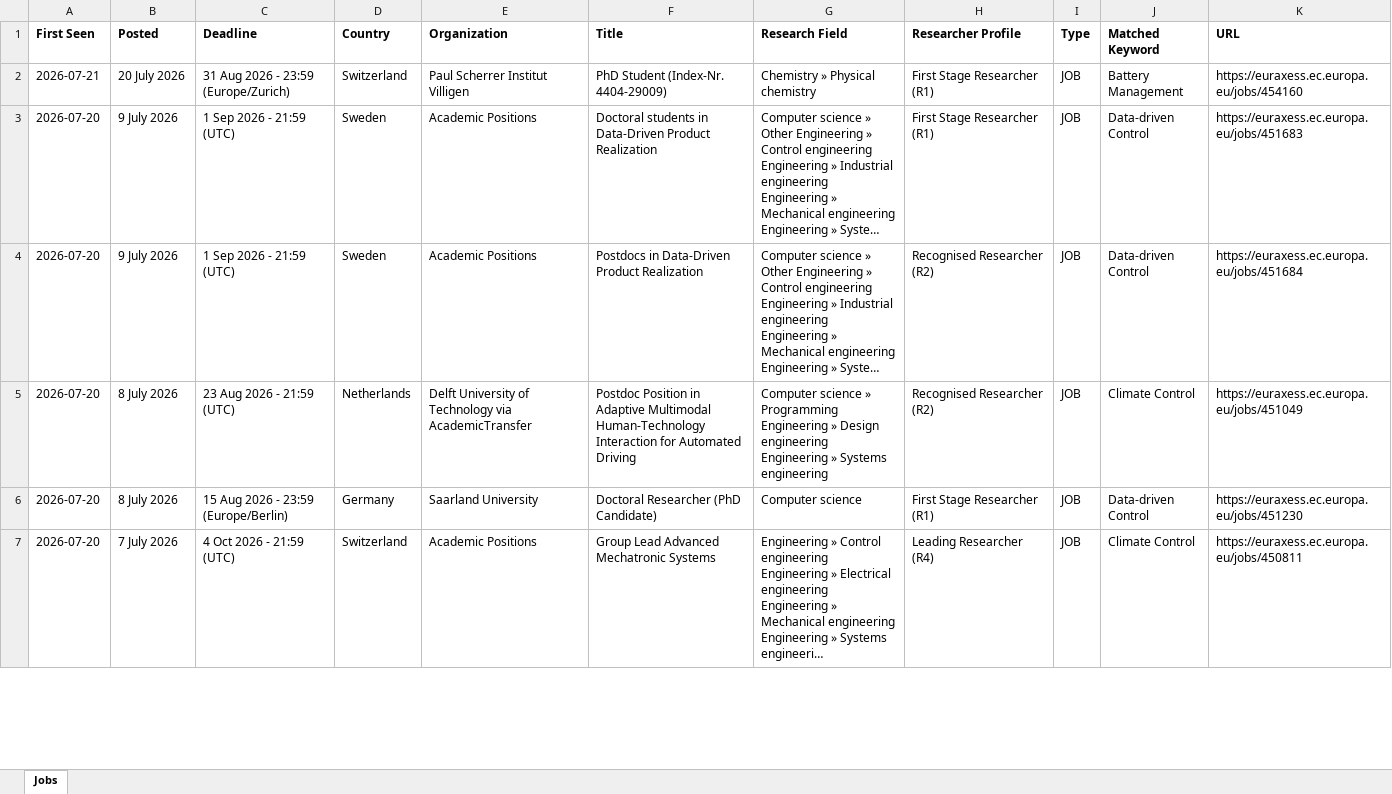
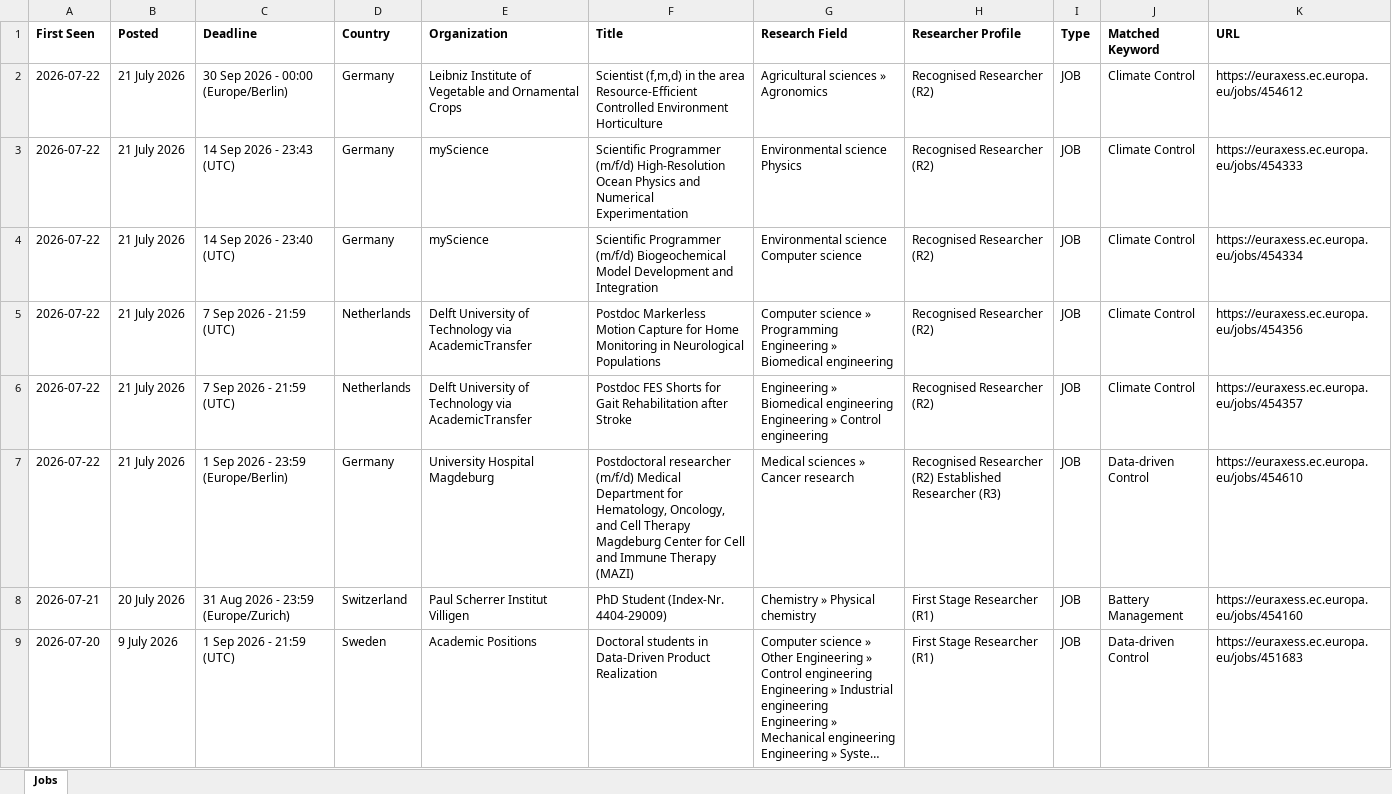
Before and after one commit to JustaBirdy/euraxess-tracker, an Excel workbook: jobs.xlsx, sheet Jobs, drawn as a sheet; only a part is shown; the shorter side is filled out with more unchanged rows; long unchanged cells end in …; values as stored, in another font and other column widths than the file's, no borders; the diff names each change by its address in the sheet, - before the commit and + after, or states it on an @@ line.

```diff
--- a/jobs.xlsx (sheet Jobs)
+++ b/jobs.xlsx (sheet Jobs)
+row 2: 2026-07-22 | 21 July 2026 | 30 Sep 2026 - 00:00 (Europe/Berlin) | Germany | Leibniz Institute of Vegetable and Ornamental Crops | Scientist (f,m,d) in the area Resource-Efficient Controlled Environment Horticulture | Agricultural sciences » Agronomics | Recognised Researcher (R2) | JOB | Climate Control | https://euraxess.ec.europa.eu/jobs/454612
+row 3: 2026-07-22 | 21 July 2026 | 14 Sep 2026 - 23:43 (UTC) | Germany | myScience | Scientific Programmer (m/f/d) High-Resolution Ocean Physics and Numerical Experimentation | Environmental science Physics | Recognised Researcher (R2) | JOB | Climate Control | https://euraxess.ec.europa.eu/jobs/454333
+row 4: 2026-07-22 | 21 July 2026 | 14 Sep 2026 - 23:40 (UTC) | Germany | myScience | Scientific Programmer (m/f/d) Biogeochemical Model Development and Integration | Environmental science Computer science | Recognised Researcher (R2) | JOB | Climate Control | https://euraxess.ec.europa.eu/jobs/454334
+row 5: 2026-07-22 | 21 July 2026 | 7 Sep 2026 - 21:59 (UTC) | Netherlands | Delft University of Technology via AcademicTransfer | Postdoc Markerless Motion Capture for Home Monitoring in Neurological Populations | Computer science » Programming Engineering » Biomedical engineering | Recognised Researcher (R2) | JOB | Climate Control | https://euraxess.ec.europa.eu/jobs/454356
+row 6: 2026-07-22 | 21 July 2026 | 7 Sep 2026 - 21:59 (UTC) | Netherlands | Delft University of Technology via AcademicTransfer | Postdoc FES Shorts for Gait Rehabilitation after Stroke | Engineering » Biomedical engineering Engineering » Control engineering | Recognised Researcher (R2) | JOB | Climate Control | https://euraxess.ec.europa.eu/jobs/454357
+row 7: 2026-07-22 | 21 July 2026 | 1 Sep 2026 - 23:59 (Europe/Berlin) | Germany | University Hospital Magdeburg | Postdoctoral researcher (m/f/d) Medical Department for Hematology, Oncology, and Cell Therapy Magdeburg Center for Cell and Immune Therapy (MAZI) | Medical sciences » Cancer research | Recognised Researcher (R2) Established Researcher (R3) | JOB | Data-driven Control | https://euraxess.ec.europa.eu/jobs/454610
```
Also changed, not shown: 1 other file.
